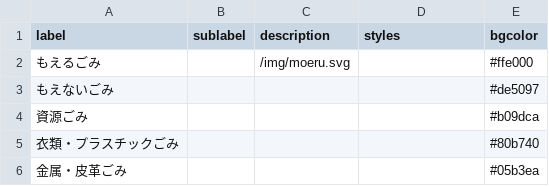
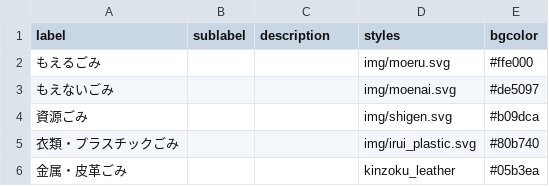
Before and after one commit to wajima5374/5374, a CSV file: data/description.csv, drawn as a sheet.

Commit message:
Update description.csv

```diff
--- a/data/description.csv
+++ b/data/description.csv
@@ -1,6 +1,6 @@
 label,sublabel,description,styles,bgcolor
-もえるごみ,,/img/moeru.svg,,#ffe000
-もえないごみ,,,,#de5097
-資源ごみ,,,,#b09dca
-衣類・プラスチックごみ,,,,#80b740
-金属・皮革ごみ,,,,#05b3ea
+もえるごみ,,,img/moeru.svg,#ffe000
+もえないごみ,,,img/moenai.svg,#de5097
+資源ごみ,,,img/shigen.svg,#b09dca
+衣類・プラスチックごみ,,,img/irui_plastic.svg,#80b740
+金属・皮革ごみ,,,kinzoku_leather,#05b3ea
```
